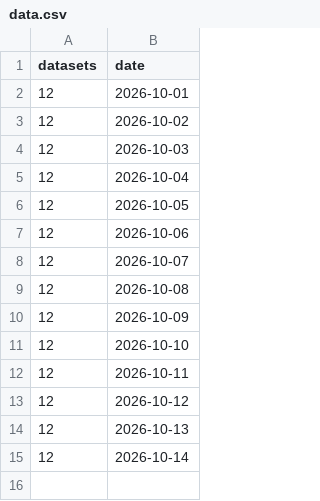
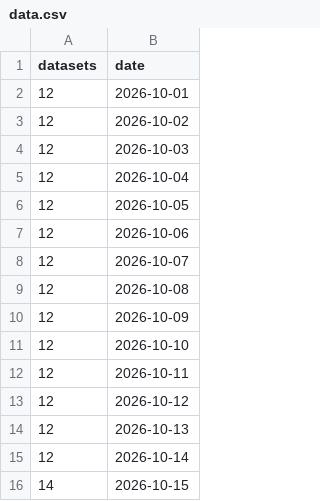
Before and after one commit to Disco-Dip/SPI-Birds_repo_update, a CSV file: data.csv, drawn as a sheet.

```diff
--- a/data.csv
+++ b/data.csv
@@ -15 +15,2 @@
 12,2026-10-14
+14,2026-10-15
```
